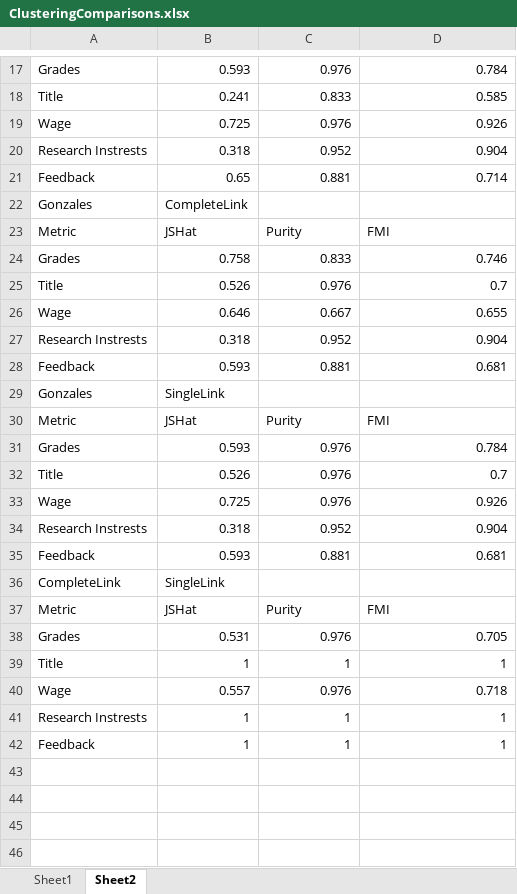
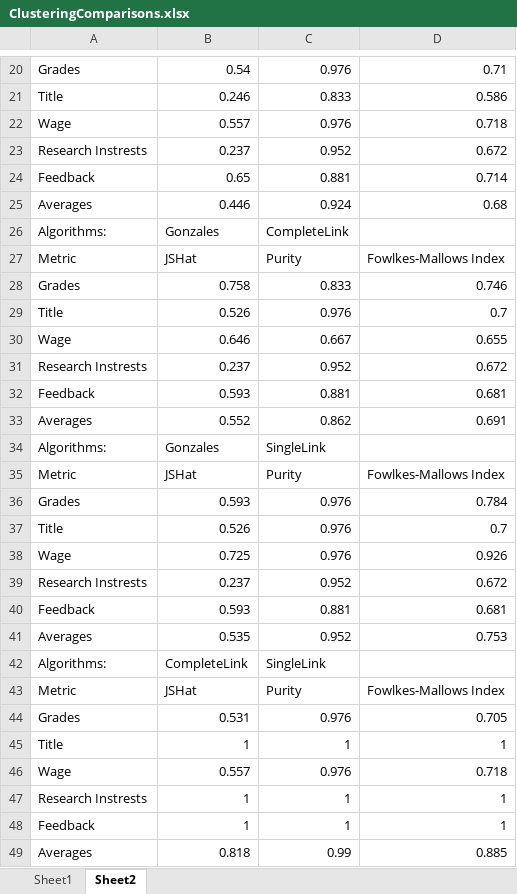
Before and after one commit to JonWiggins/GradeDataMiningProject, an Excel workbook: ClusteringComparisons.xlsx, sheet Sheet2, drawn as a sheet; only a part is shown, gaps mark what is left out; values as stored, in another font and other column widths than the file's, no borders; removed rows and columns are numbered as before the commit, all else as after; the diff covers the shown part only; the diff names each change by its address in the sheet, - before the commit and + after, or states it on an @@ line.

```diff
--- a/ClusteringComparisons.xlsx (sheet Sheet2)
+++ b/ClusteringComparisons.xlsx (sheet Sheet2)
-B20: 0.593
+B20: 0.54
-D20: 0.784
+D20: 0.71
-B21: 0.241
+B21: 0.246
-D21: 0.585
+D21: 0.586
-row 19: Wage | 0.725 | 0.976 | 0.926
+row 22: Wage | 0.557 | 0.976 | 0.718
-B23: 0.318
+B23: 0.237
-D23: 0.904
+D23: 0.672
-row 22: Gonzales | CompleteLink
+row 25: Averages | 0.446 | 0.924 | 0.68
+row 26: Algorithms: | Gonzales | CompleteLink
-D27: FMI
+D27: Fowlkes-Mallows Index
-B31: 0.318
+B31: 0.237
-D31: 0.904
+D31: 0.672
-row 29: Gonzales | SingleLink
+row 33: Averages | 0.552 | 0.862 | 0.691
+row 34: Algorithms: | Gonzales | SingleLink
-D35: FMI
+D35: Fowlkes-Mallows Index
-B39: 0.318
+B39: 0.237
-D39: 0.904
+D39: 0.672
-row 36: CompleteLink | SingleLink
+row 41: Averages | 0.535 | 0.952 | 0.753
+row 42: Algorithms: | CompleteLink | SingleLink
-D43: FMI
+D43: Fowlkes-Mallows Index
+row 49: Averages | 0.818 | 0.99 | 0.885
```
Also changed, not shown: 12 added rows, 9 removed rows and 11 edited cells elsewhere in this sheet, sheet Sheet1, InitialResultsv2.xlsx, 1 other file.
